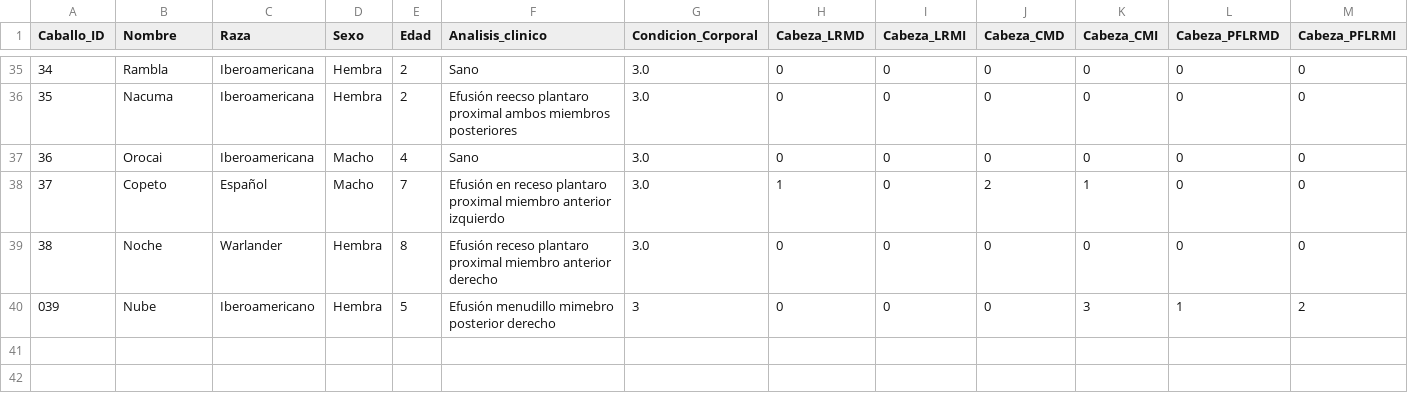
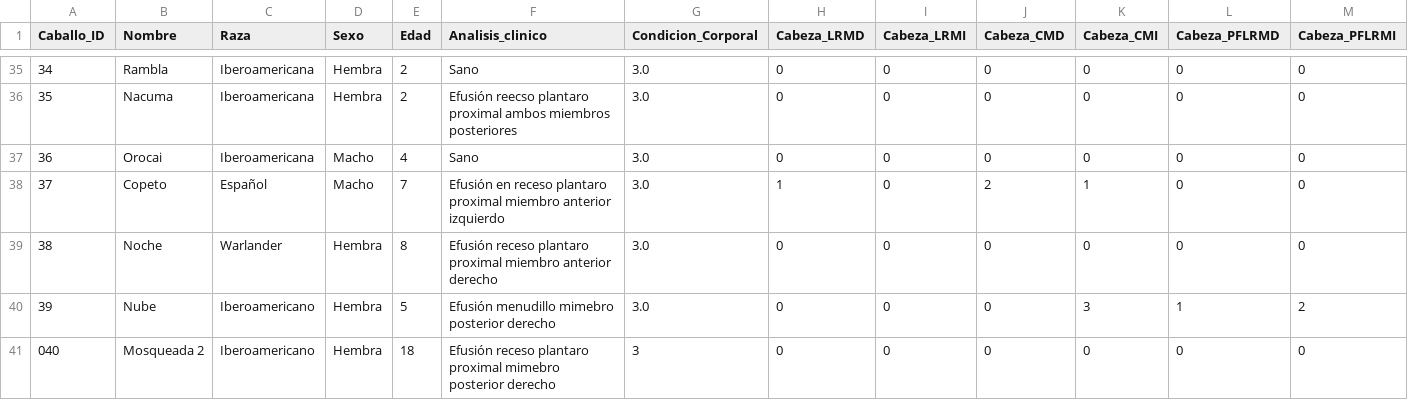
Before and after one commit to faviles11/equine-motor-analysis, a CSV file: datasets/example_vet.csv, drawn as a sheet; only a part is shown, gaps mark what is left out; rows hold the shown columns only; the diff names each change by its address in the sheet, - before the commit and + after, or states it on an @@ line.

Commit message:
chore: añade registro VET Mosqueada 2

```diff
--- a/datasets/example_vet.csv
+++ b/datasets/example_vet.csv
@@ column A (Caballo_ID) renumbered in row 40 @@
-G40 (Condicion_Corporal): 3
+G40 (Condicion_Corporal): 3.0
+row 41: 040 | Mosqueada 2 | Iberoamericano | Hembra | 18 | Efusión receso plantaro proximal mimebro posterior derecho | 3 | 0 | 0 | 0 | 0 | 0 | 0
```
